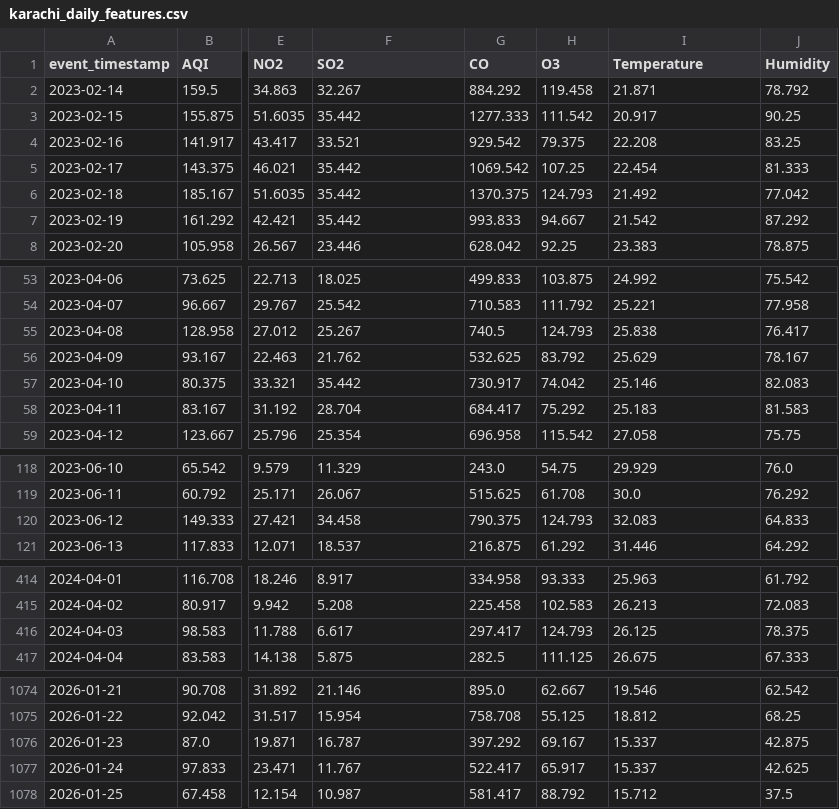
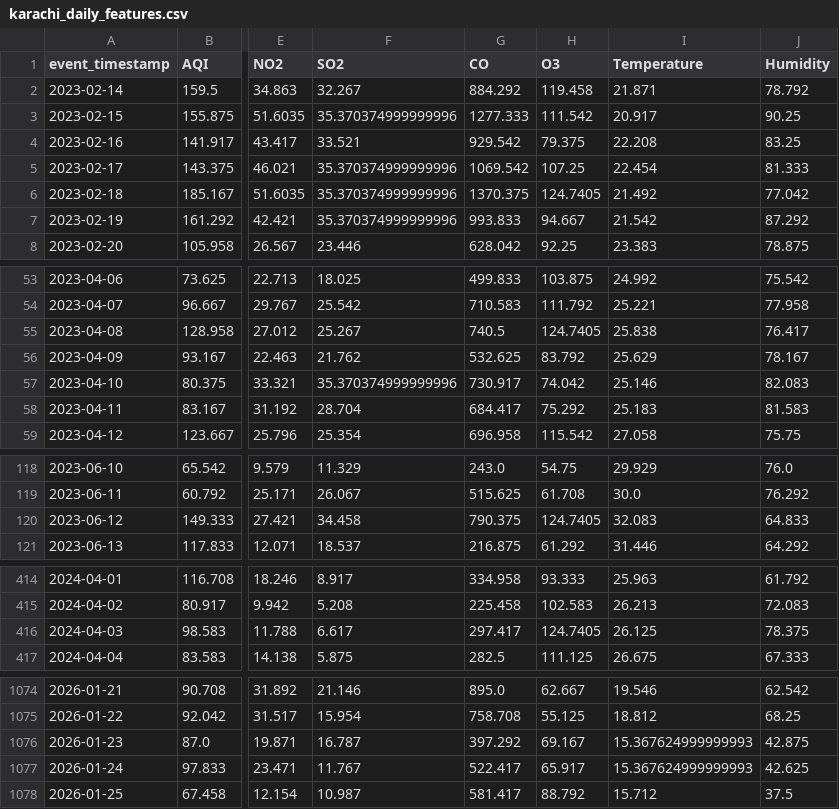
Before and after one commit to MuhammadHassanSiddiqui123/aqi-predictor, a CSV file: data/feature_store/karachi_daily_features.csv, drawn as a sheet; only a part is shown, gaps mark what is left out; the diff covers the shown part only; the diff names each change by its address in the sheet, - before the commit and + after, or states it on an @@ line.

```diff
--- a/data/feature_store/karachi_daily_features.csv
+++ b/data/feature_store/karachi_daily_features.csv
-F3 (SO2): 35.442
+F3 (SO2): 35.370374999999996
-F5:F7 (SO2): 35.442
+F5:F7 (SO2): 35.370374999999996
-H6 (O3): 124.793
+H6 (O3): 124.7405
-H55 (O3): 124.793
+H55 (O3): 124.7405
-F57 (SO2): 35.442
+F57 (SO2): 35.370374999999996
-H120 (O3): 124.793
+H120 (O3): 124.7405
-H416 (O3): 124.793
+H416 (O3): 124.7405
-I1076:I1077 (Temperature): 15.337
+I1076:I1077 (Temperature): 15.367624999999993
```
Also changed, not shown: 1 added row and 53 edited cells elsewhere in this file.
